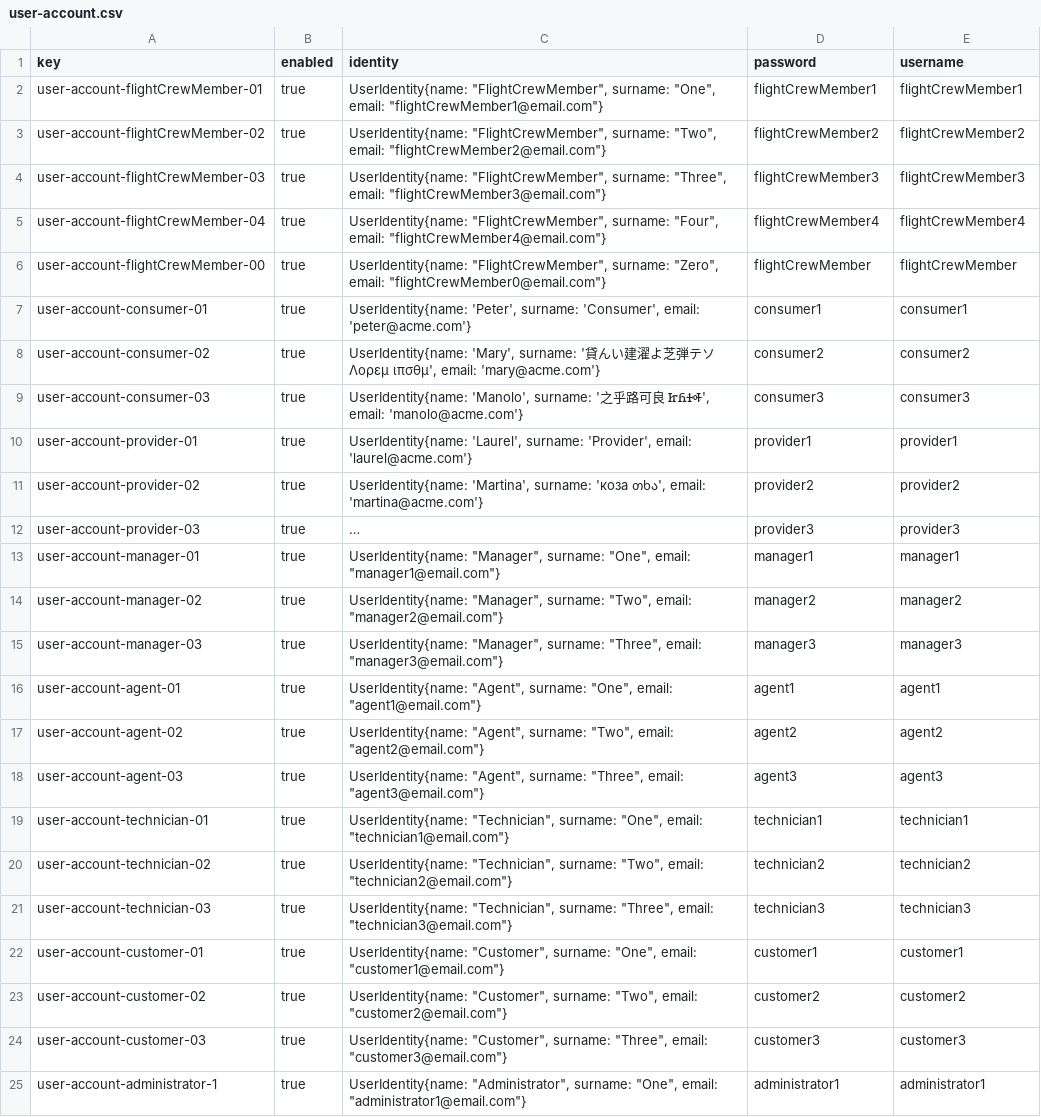
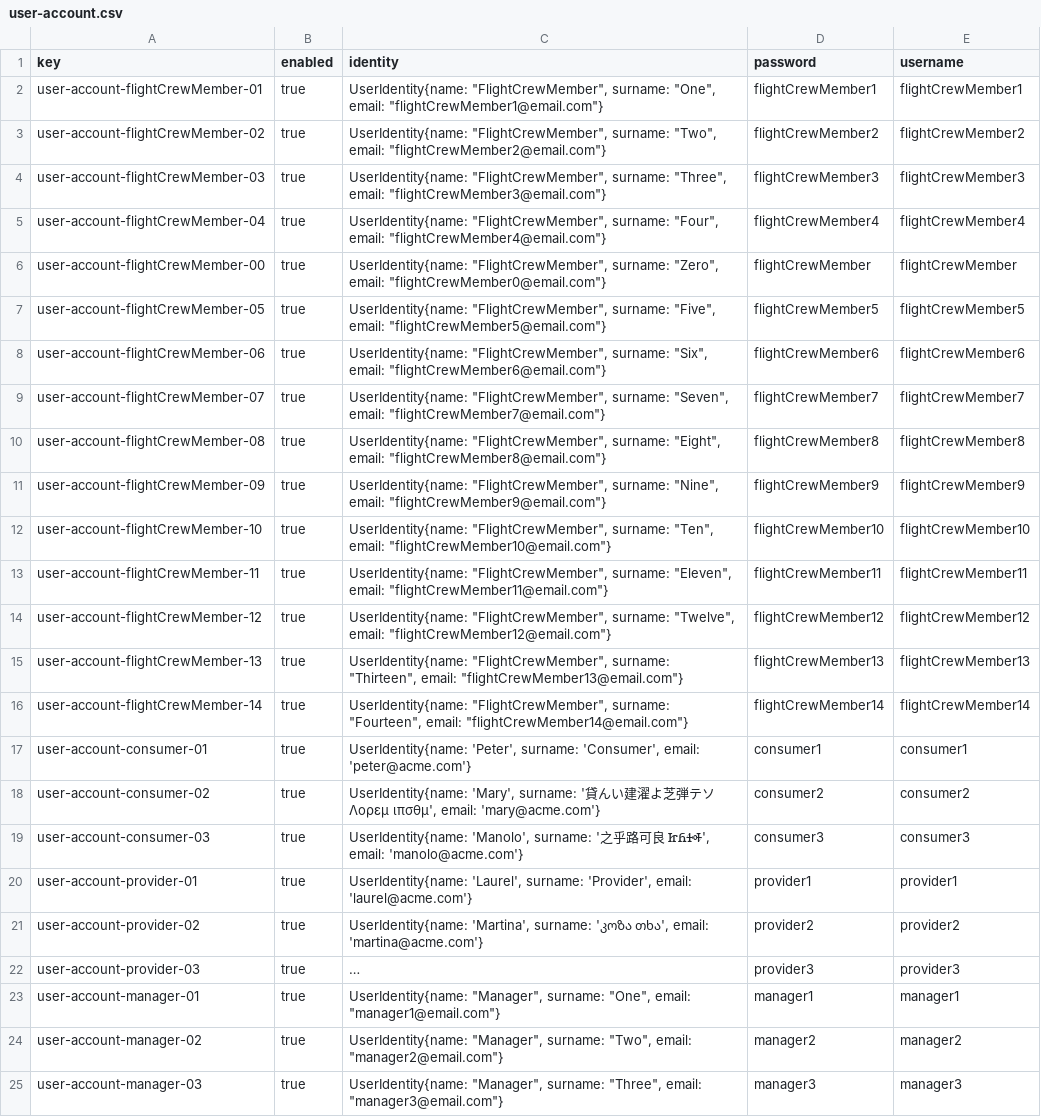
Before and after one commit to adolfoborrego/Acme-ANS, a CSV file: src/main/resources/WEB-INF/data/sample/user-account.csv, drawn as a sheet; only a part is shown; the shorter side is filled out with more unchanged rows; long unchanged cells end in …; addresses are those after the commit; the diff names each change by its address in the sheet, - before the commit and + after, or states it on an @@ line.

Commit message:
Update user-account.csv

```diff
--- a/src/main/resources/WEB-INF/data/sample/user-account.csv
+++ b/src/main/resources/WEB-INF/data/sample/user-account.csv
+row 7: user-account-flightCrewMember-05 | true | UserIdentity{name: "FlightCrewMember", surname: "Five", email: "flightCrewMember5@email.com"} | flightCrewMember5 | flightCrewMember5
+row 8: user-account-flightCrewMember-06 | true | UserIdentity{name: "FlightCrewMember", surname: "Six", email: "flightCrewMember6@email.com"} | flightCrewMember6 | flightCrewMember6
+row 9: user-account-flightCrewMember-07 | true | UserIdentity{name: "FlightCrewMember", surname: "Seven", email: "flightCrewMember7@email.com"} | flightCrewMember7 | flightCrewMember7
+row 10: user-account-flightCrewMember-08 | true | UserIdentity{name: "FlightCrewMember", surname: "Eight", email: "flightCrewMember8@email.com"} | flightCrewMember8 | flightCrewMember8
+row 11: user-account-flightCrewMember-09 | true | UserIdentity{name: "FlightCrewMember", surname: "Nine", email: "flightCrewMember9@email.com"} | flightCrewMember9 | flightCrewMember9
+row 12: user-account-flightCrewMember-10 | true | UserIdentity{name: "FlightCrewMember", surname: "Ten", email: "flightCrewMember10@email.com"} | flightCrewMember10 | flightCrewMember10
+row 13: user-account-flightCrewMember-11 | true | UserIdentity{name: "FlightCrewMember", surname: "Eleven", email: "flightCrewMember11@email.com"} | flightCrewMember11 | flightCrewMember11
+row 14: user-account-flightCrewMember-12 | true | UserIdentity{name: "FlightCrewMember", surname: "Twelve", email: "flightCrewMember12@email.com"} | flightCrewMember12 | flightCrewMember12
+row 15: user-account-flightCrewMember-13 | true | UserIdentity{name: "FlightCrewMember", surname: "Thirteen", email: "flightCrewMember13@email.com"} | flightCrewMember13 | flightCrewMember13
+row 16: user-account-flightCrewMember-14 | true | UserIdentity{name: "FlightCrewMember", surname: "Fourteen", email: "flightCrewMember14@email.com"} | flightCrewMember14 | flightCrewMember14
-C21 (identity): …'Martina', surname: 'коза თხა', email:…
+C21 (identity): …'Martina', surname: 'კოზა თხა', email:…
```
